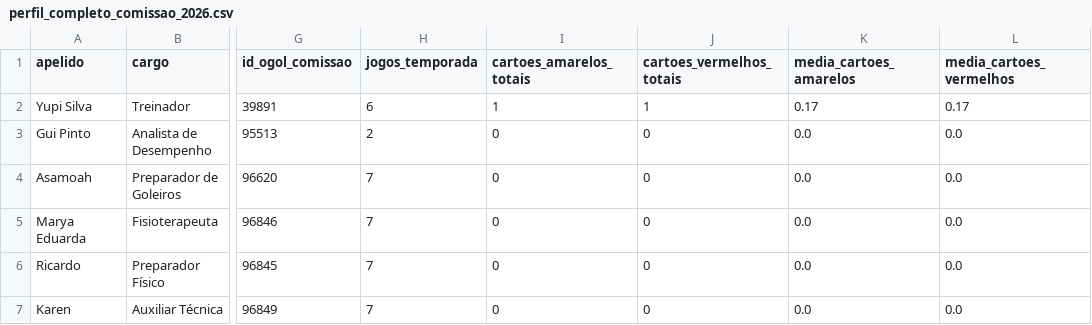
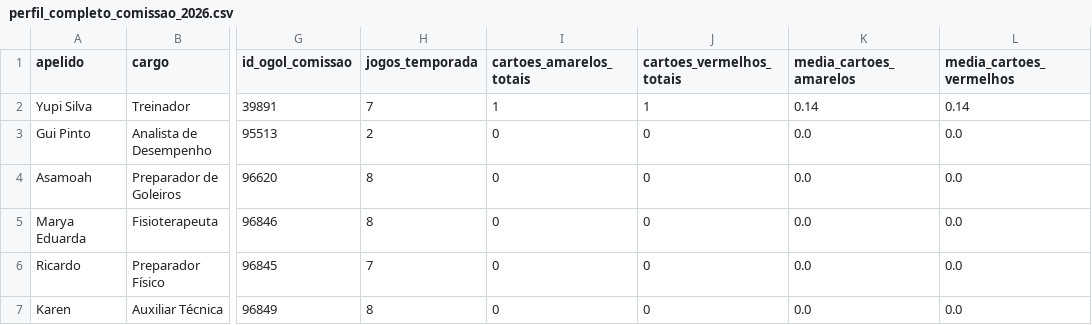
Before and after one commit to Guibfpinto/Web_App_Linhares, a CSV file: perfil_completo_comissao_2026.csv, drawn as a sheet; only a part is shown, gaps mark what is left out; the diff names each change by its address in the sheet, - before the commit and + after, or states it on an @@ line.

```diff
--- a/perfil_completo_comissao_2026.csv
+++ b/perfil_completo_comissao_2026.csv
-H2 (jogos_temporada): 6
+H2 (jogos_temporada): 7
-K2 (media_cartoes_amarelos): 0.17
+K2 (media_cartoes_amarelos): 0.14
-L2 (media_cartoes_vermelhos): 0.17
+L2 (media_cartoes_vermelhos): 0.14
-H4:H5 (jogos_temporada): 7
+H4:H5 (jogos_temporada): 8
-H7 (jogos_temporada): 7
+H7 (jogos_temporada): 8
```
Also changed, not shown: data/estatisticas_comissao_tecnica_profissional/estatisticas_comissao_tecnica_profissional_2026.csv, data/estatisticas_jogadores/estatisticas_jogadores_profissional_2026.csv, 5 other files.
